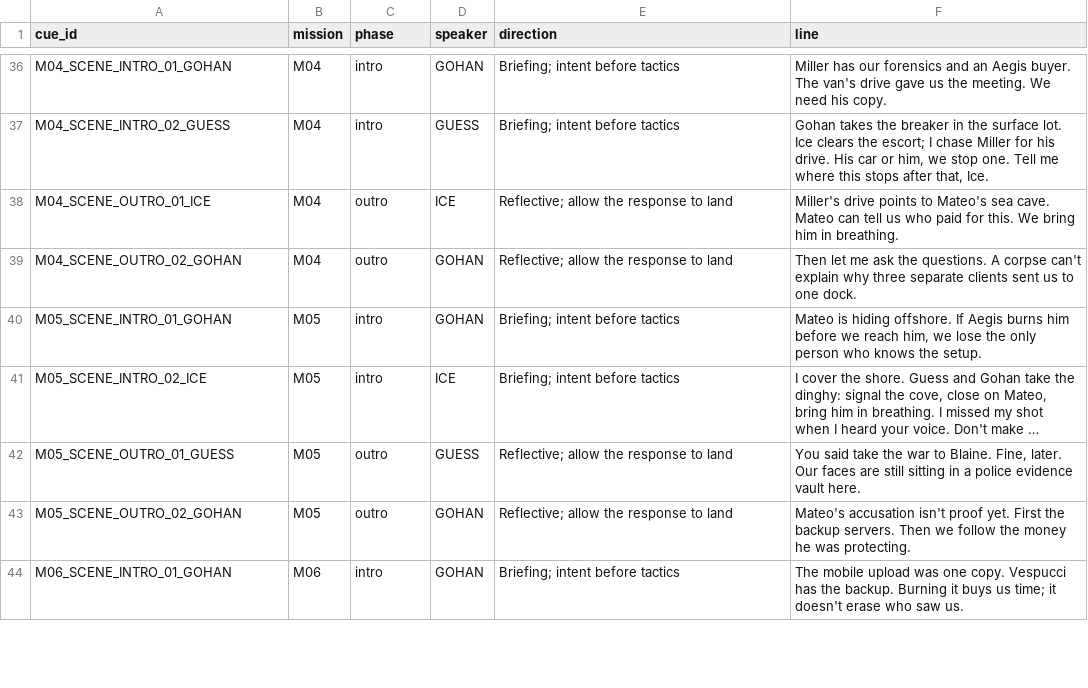
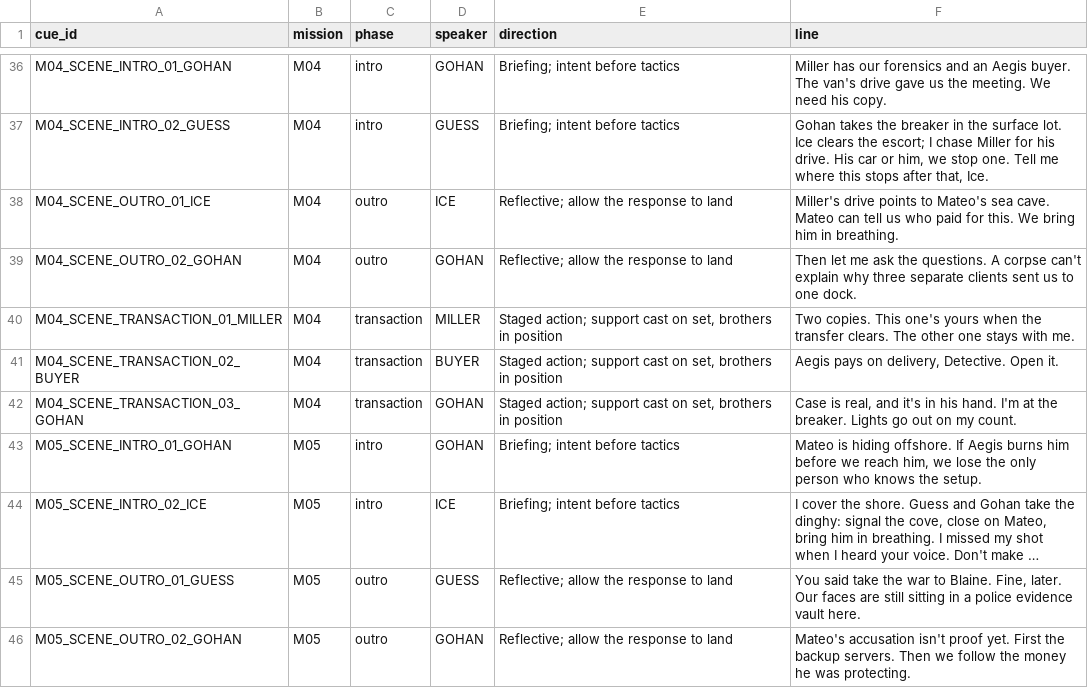
Before and after one commit to RonGdesigns/Customgta6, a TSV file: data/scenes.tsv, drawn as a sheet; only a part is shown, gaps mark what is left out; the shorter side is filled out with more unchanged rows; long unchanged cells end in ….

```diff
--- a/data/scenes.tsv
+++ b/data/scenes.tsv
@@ -39,2 +39,5 @@ M04_SCENE_OUTRO_01_ICE	M04	outro	ICE	Reflective; allow the response to land	Mill
 M04_SCENE_OUTRO_02_GOHAN	M04	outro	GOHAN	Reflective; allow the response to land	Then let me ask the questions. A corpse can't explain why three separate clients sent us to one dock.
+M04_SCENE_TRANSACTION_01_MILLER	M04	transaction	MILLER	Staged action; support cast on set, brothers in position	Two copies. This one's yours when the transfer clears. The other one stays with me.
+M04_SCENE_TRANSACTION_02_BUYER	M04	transaction	BUYER	Staged action; support cast on set, brothers in position	Aegis pays on delivery, Detective. Open it.
+M04_SCENE_TRANSACTION_03_GOHAN	M04	transaction	GOHAN	Staged action; support cast on set, brothers in position	Case is real, and it's in his hand. I'm at the breaker. Lights go out on my count.
 M05_SCENE_INTRO_01_GOHAN	M05	intro	GOHAN	Briefing; intent before tactics	Mateo is hiding offshore. If Aegis burns him before we reach him, we lose the only person who knows the setup.
```
Also changed, not shown: data/mission_starts.tsv, 31 other files.
